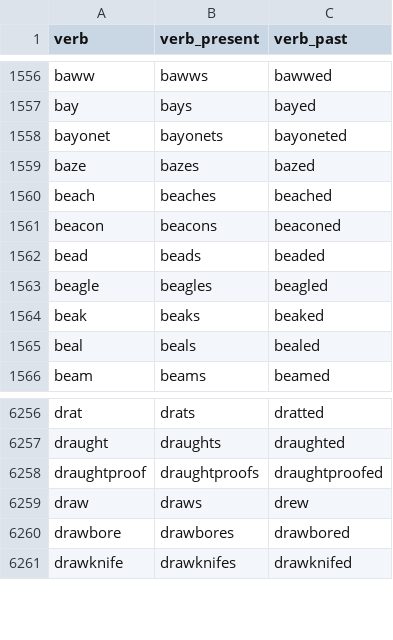
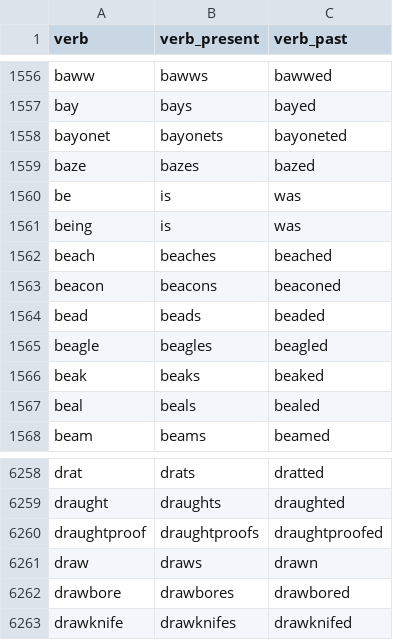
Before and after one commit to nikett/scisrl, a TSV file: mturk_utils/data_verb_inflections.tsv, drawn as a sheet; only a part is shown, gaps mark what is left out.

```diff
--- a/mturk_utils/data_verb_inflections.tsv
+++ b/mturk_utils/data_verb_inflections.tsv
@@ -1559,2 +1559,4 @@ bayonet	bayonets	bayoneted
 baze	bazes	bazed
+be	is	was
+being	is	was
 beach	beaches	beached
@@ -6258,3 +6260,3 @@ draught	draughts	draughted
 draughtproof	draughtproofs	draughtproofed
-draw	draws	drew
+draw	draws	drawn
 drawbore	drawbores	drawbored
```
Also changed, not shown: 5 other files.
